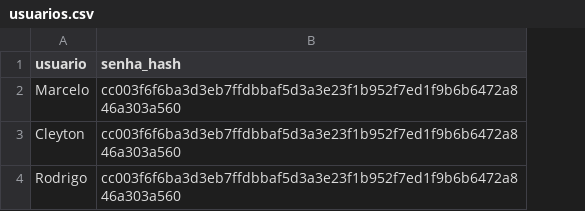
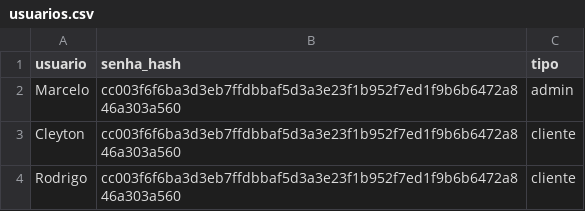
Before and after one commit to mbcelo/orcamento-light-steel, a CSV file: usuarios.csv, drawn as a sheet; the diff names each change by its address in the sheet, - before the commit and + after, or states it on an @@ line.

Commit message:
usuarios.csv

```diff
--- a/usuarios.csv
+++ b/usuarios.csv
+column C (tipo), rows 2-4: admin | cliente | cliente
```
